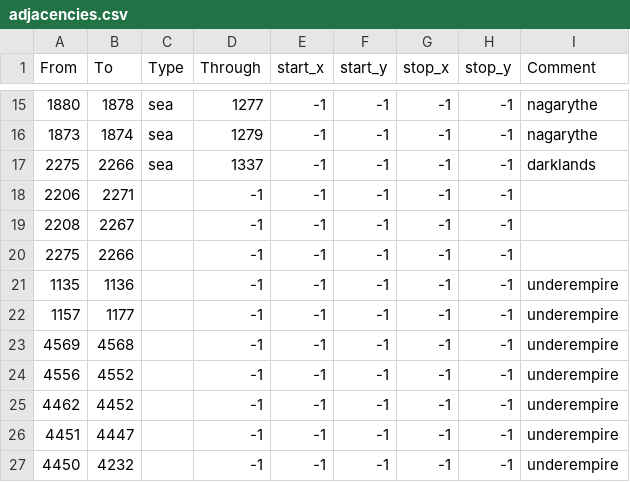
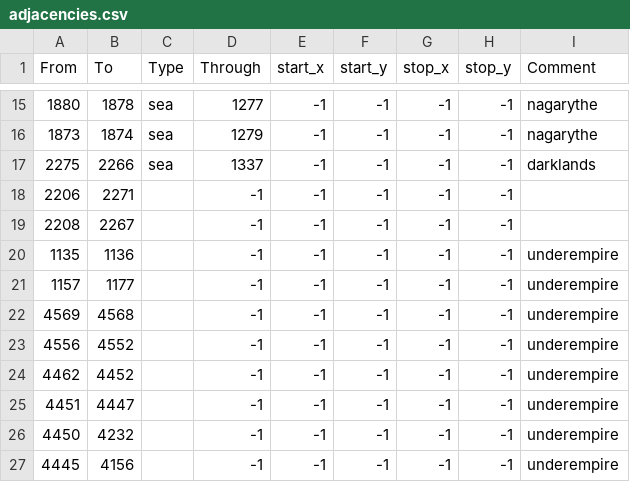
Before and after one commit to jeffreydgomez/warhammer_fantasy_universalis, a CSV file: map/adjacencies.csv, drawn as a sheet; only a part is shown, gaps mark what is left out; the shorter side is filled out with more unchanged rows.

```diff
--- a/map/adjacencies.csv
+++ b/map/adjacencies.csv
@@ -19,3 +19,2 @@ From;To;Type;Through;start_x;start_y;stop_x;stop_y;Comment
 2208;2267;;-1;-1;-1;-1;-1;
-2275;2266;;-1;-1;-1;-1;-1;
 1135;1136;;-1;-1;-1;-1;-1;underempire
```
Also changed, not shown: 31 other files.
